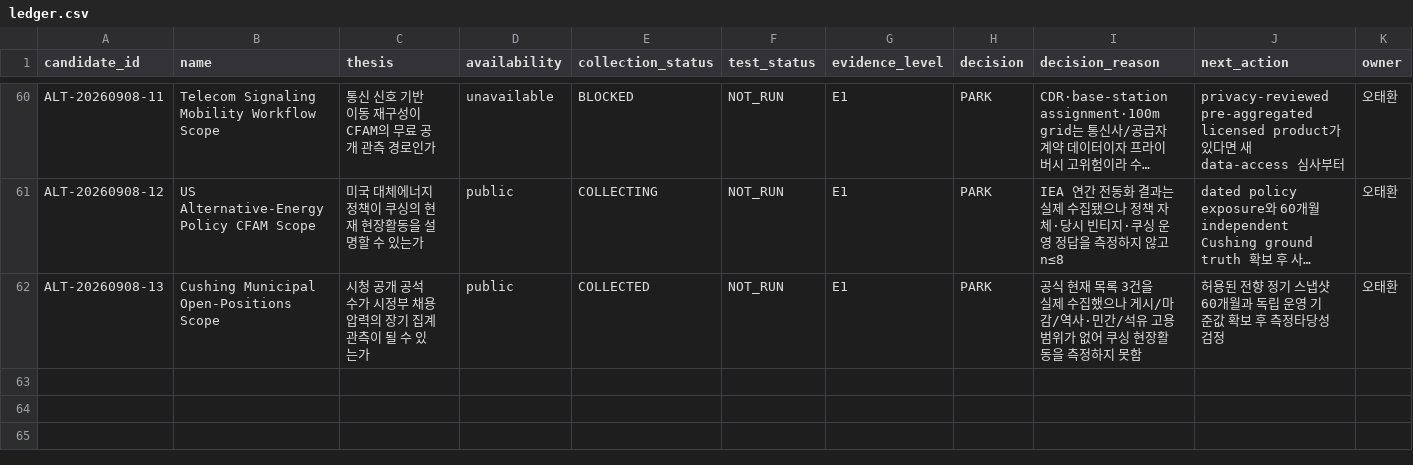
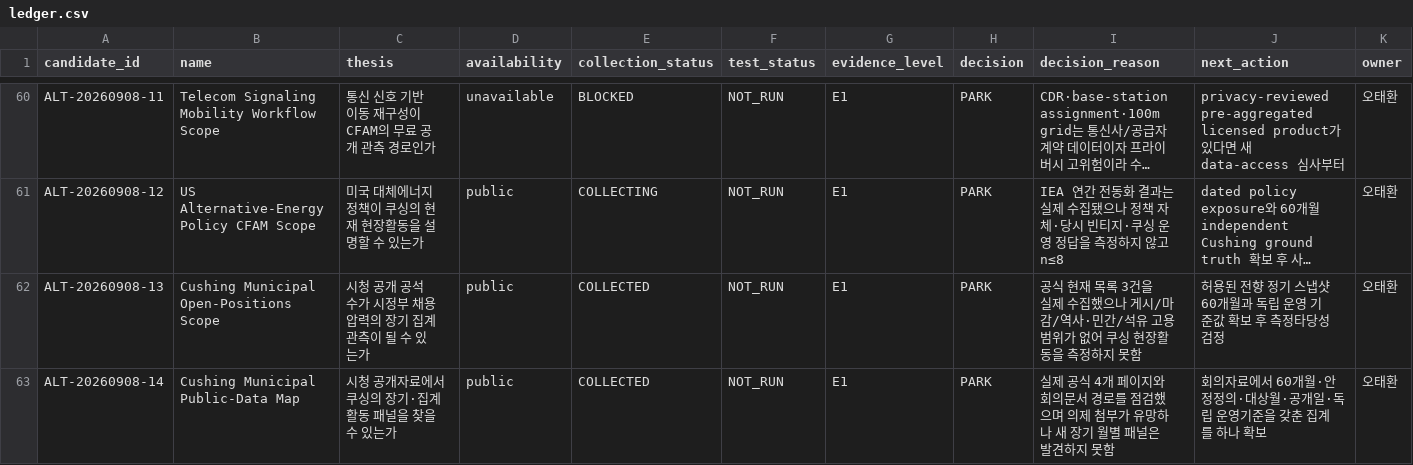
Before and after one commit to Noah-TaeHwan/ls-crude, a CSV file: research/candidates/ledger.csv, drawn as a sheet; only a part is shown, gaps mark what is left out; long unchanged cells end in …; rows hold the shown columns only; the diff names each change by its address in the sheet, - before the commit and + after, or states it on an @@ line.

Commit message:
research: map Cushing municipal public data sources

```diff
--- a/research/candidates/ledger.csv
+++ b/research/candidates/ledger.csv
+row 63: ALT-20260908-14 | Cushing Municipal Public-Data Map | 시청 공개자료에서 쿠싱의 장기·집계 활동 패널을 찾을 수 있는가 | public | COLLECTED | NOT_RUN | E1 | PARK | 실제 공식 4개 페이지와 회의문서 경로를 점검했으며 의제 첨부가 유망하나 새 장기 월별 패널은 발견하지 못함 | 회의자료에서 60개월·안정정의·대상월·공개일·독립 운영기준을 갖춘 집계를 하나 확보 | 오태환
```
Also changed, not shown: 4 other files.
